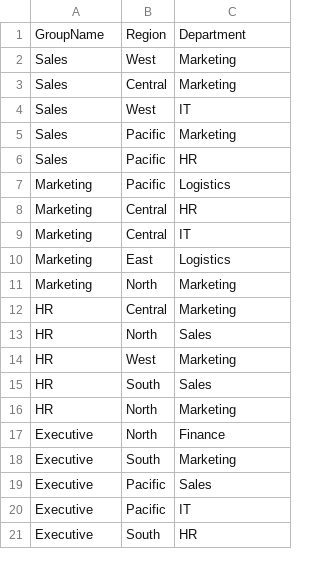
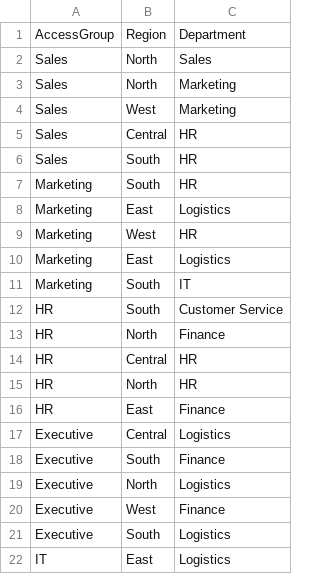
Before and after one commit to aguchhait-stack/RLS_advanced, a CSV file: Permissions.csv, drawn as a sheet; only a part is shown; the diff covers the shown part only.

```diff
--- a/Permissions.csv
+++ b/Permissions.csv
@@ -1,21 +1,22 @@
-GroupName,Region,Department
+AccessGroup,Region,Department
+Sales,North,Sales
+Sales,North,Marketing
 Sales,West,Marketing
-Sales,Central,Marketing
-Sales,West,IT
-Sales,Pacific,Marketing
-Sales,Pacific,HR
-Marketing,Pacific,Logistics
-Marketing,Central,HR
-Marketing,Central,IT
+Sales,Central,HR
+Sales,South,HR
+Marketing,South,HR
 Marketing,East,Logistics
-Marketing,North,Marketing
-HR,Central,Marketing
-HR,North,Sales
-HR,West,Marketing
-HR,South,Sales
-HR,North,Marketing
-Executive,North,Finance
-Executive,South,Marketing
-Executive,Pacific,Sales
-Executive,Pacific,IT
-Executive,South,HR
+Marketing,West,HR
+Marketing,East,Logistics
+Marketing,South,IT
+HR,South,Customer Service
+HR,North,Finance
+HR,Central,HR
+HR,North,HR
+HR,East,Finance
+Executive,Central,Logistics
+Executive,South,Finance
+Executive,North,Logistics
+Executive,West,Finance
+Executive,South,Logistics
+IT,East,Logistics
```
Also changed, not shown: 6 added rows, 7 removed rows and 15 edited cells elsewhere in this file, FactSales.csv, UserGroup.csv, 2 other files.
